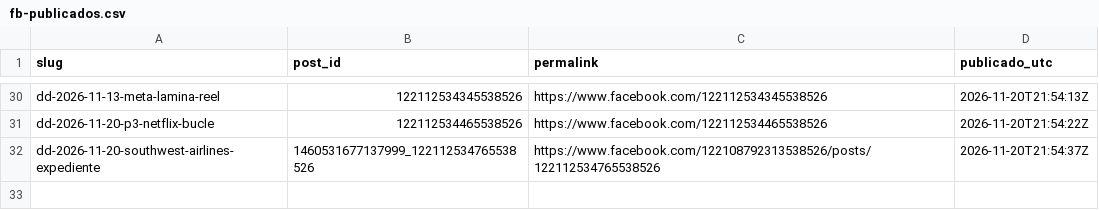
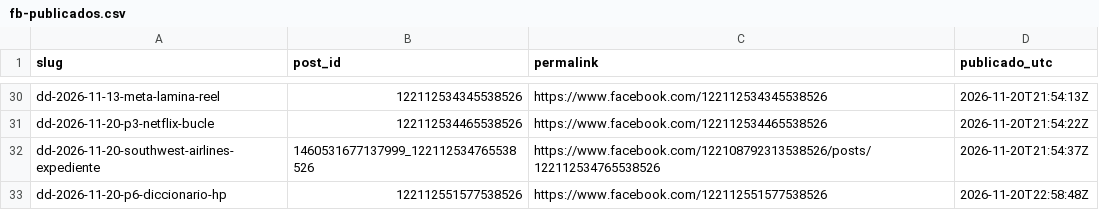
Before and after one commit to hardlypythonnmr/cpe-engine, a CSV file: earn/naos/motor/instagram/fb-publicados.csv, drawn as a sheet; only a part is shown, gaps mark what is left out.

Commit message:
fb-pagina: 2026-11-20T22:58Z

```diff
--- a/earn/naos/motor/instagram/fb-publicados.csv
+++ b/earn/naos/motor/instagram/fb-publicados.csv
@@ -32 +32,2 @@ dd-2026-11-20-p3-netflix-bucle,122112534465538526,https://www.facebook.com/12211
 dd-2026-11-20-southwest-airlines-expediente,1460531677137999_122112534765538526,https://www.facebook.com/122108792313538526/posts/122112534765538526,2026-11-20T21:54:37Z
+dd-2026-11-20-p6-diccionario-hp,122112551577538526,https://www.facebook.com/122112551577538526,2026-11-20T22:58:48Z
```
